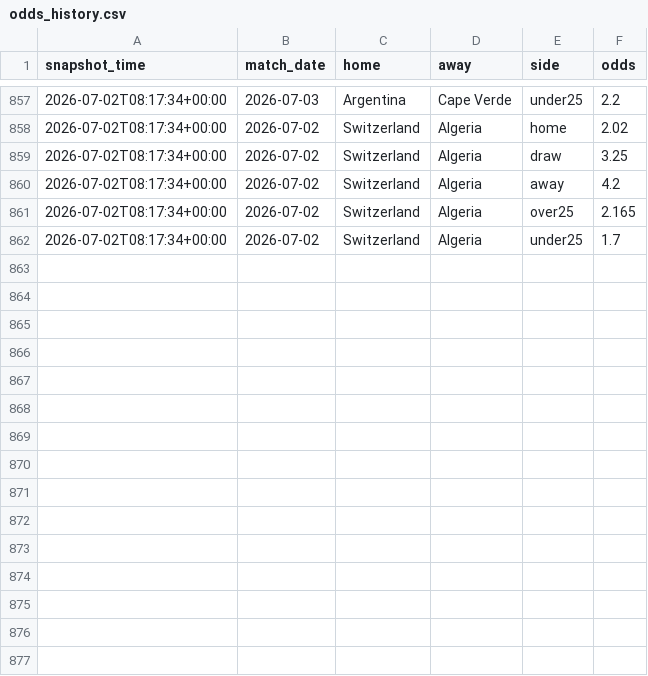
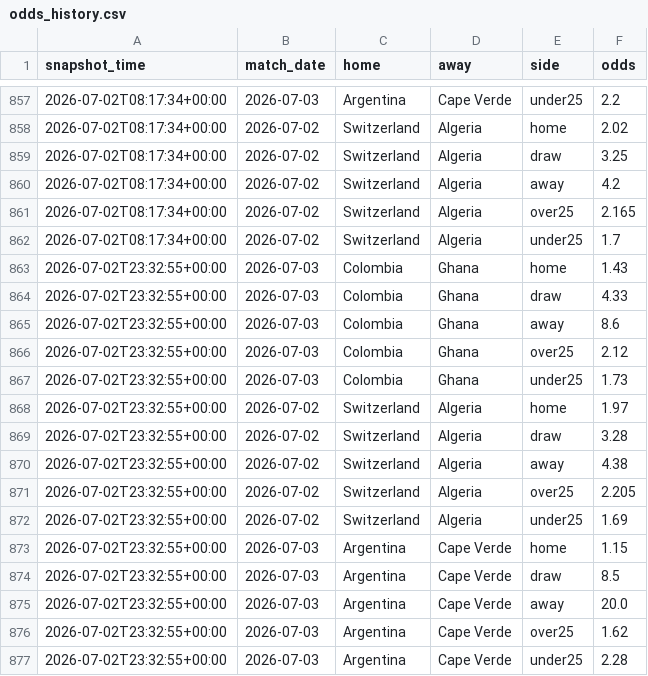
Before and after one commit to baz1860/predictorengines, a CSV file: data/odds_history.csv, drawn as a sheet; only a part is shown, gaps mark what is left out; the diff names each change by its address in the sheet, - before the commit and + after, or states it on an @@ line.

```diff
--- a/data/odds_history.csv
+++ b/data/odds_history.csv
+row 863: 2026-07-02T23:32:55+00:00 | 2026-07-03 | Colombia | Ghana | home | 1.43
+row 864: 2026-07-02T23:32:55+00:00 | 2026-07-03 | Colombia | Ghana | draw | 4.33
+row 865: 2026-07-02T23:32:55+00:00 | 2026-07-03 | Colombia | Ghana | away | 8.6
+row 866: 2026-07-02T23:32:55+00:00 | 2026-07-03 | Colombia | Ghana | over25 | 2.12
+row 867: 2026-07-02T23:32:55+00:00 | 2026-07-03 | Colombia | Ghana | under25 | 1.73
+row 868: 2026-07-02T23:32:55+00:00 | 2026-07-02 | Switzerland | Algeria | home | 1.97
+row 869: 2026-07-02T23:32:55+00:00 | 2026-07-02 | Switzerland | Algeria | draw | 3.28
+row 870: 2026-07-02T23:32:55+00:00 | 2026-07-02 | Switzerland | Algeria | away | 4.38
+row 871: 2026-07-02T23:32:55+00:00 | 2026-07-02 | Switzerland | Algeria | over25 | 2.205
+row 872: 2026-07-02T23:32:55+00:00 | 2026-07-02 | Switzerland | Algeria | under25 | 1.69
+row 873: 2026-07-02T23:32:55+00:00 | 2026-07-03 | Argentina | Cape Verde | home | 1.15
+row 874: 2026-07-02T23:32:55+00:00 | 2026-07-03 | Argentina | Cape Verde | draw | 8.5
+row 875: 2026-07-02T23:32:55+00:00 | 2026-07-03 | Argentina | Cape Verde | away | 20.0
+row 876: 2026-07-02T23:32:55+00:00 | 2026-07-03 | Argentina | Cape Verde | over25 | 1.62
+row 877: 2026-07-02T23:32:55+00:00 | 2026-07-03 | Argentina | Cape Verde | under25 | 2.28
```
Also changed, not shown: data/worldcup/forward_predictions.csv, golf/data/scores_live.csv, 53 other files.
